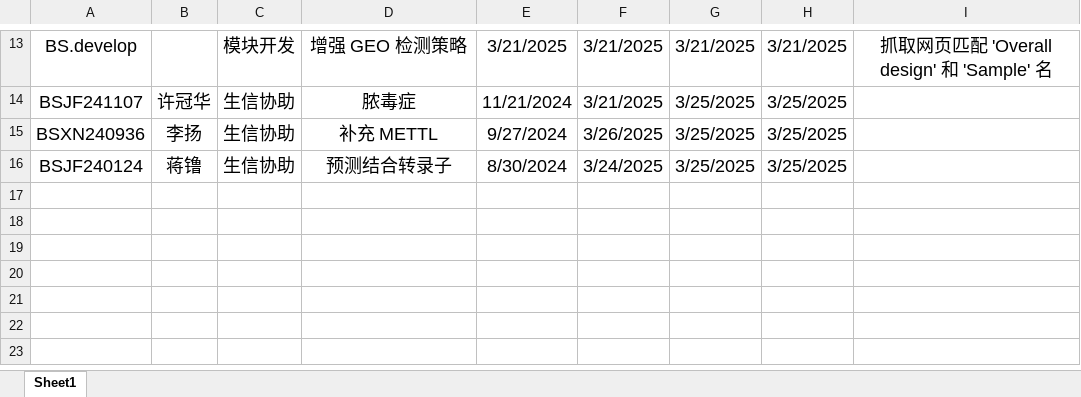
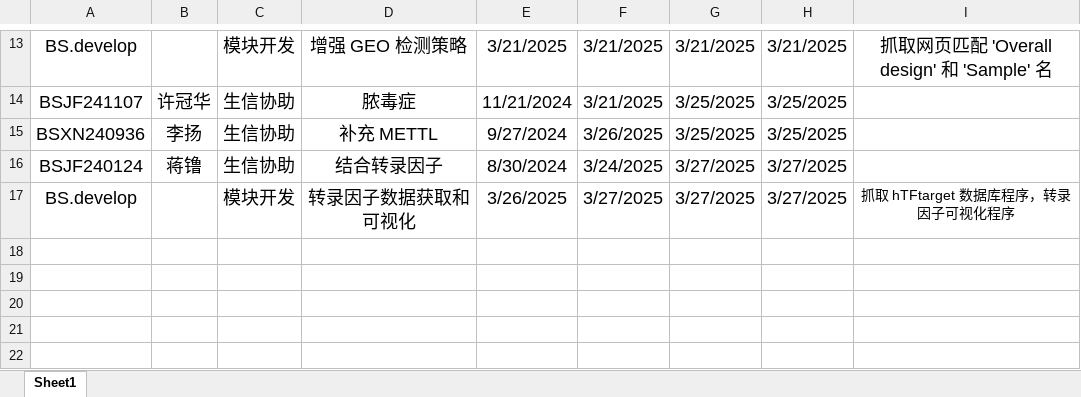
Before and after one commit to shaman-yellow/outline, an Excel workbook: bosai/summary_month_2025_3/summary_month.xlsx, sheet Sheet1, drawn as a sheet; only a part is shown, gaps mark what is left out; the shorter side is filled out with more unchanged rows; values as stored, in another font and other column widths than the file's, no borders; the diff names each change by its address in the sheet, - before the commit and + after, or states it on an @@ line.

```diff
--- a/bosai/summary_month_2025_3/summary_month.xlsx (sheet Sheet1)
+++ b/bosai/summary_month_2025_3/summary_month.xlsx (sheet Sheet1)
-D16: 预测结合转录子
+D16: 结合转录因子
-G16: 3/25/2025
+G16: 3/27/2025
-H16: 3/25/2025
+H16: 3/27/2025
-row 17: (empty)
+row 17: BS.develop |  | 模块开发 | 转录因子数据获取和可视化 | 3/26/2025 | 3/27/2025 | 3/27/2025 | 3/27/2025 | 抓取 hTFtarget 数据库程序，转录因子可视化程序
```
Also changed, not shown: 17 other files.
